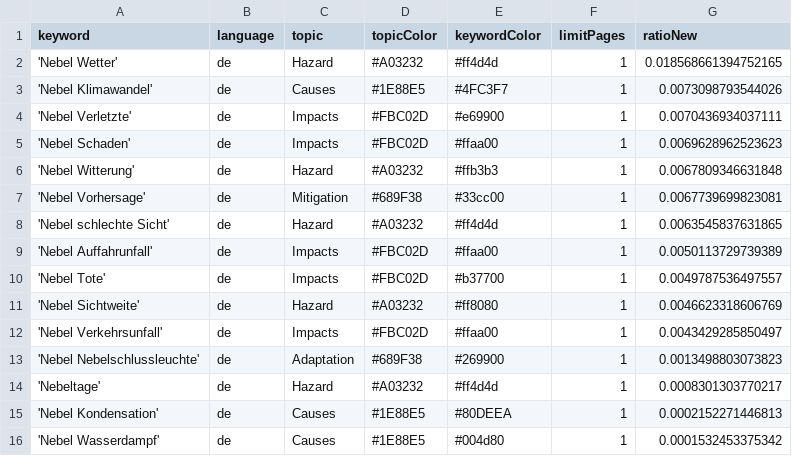
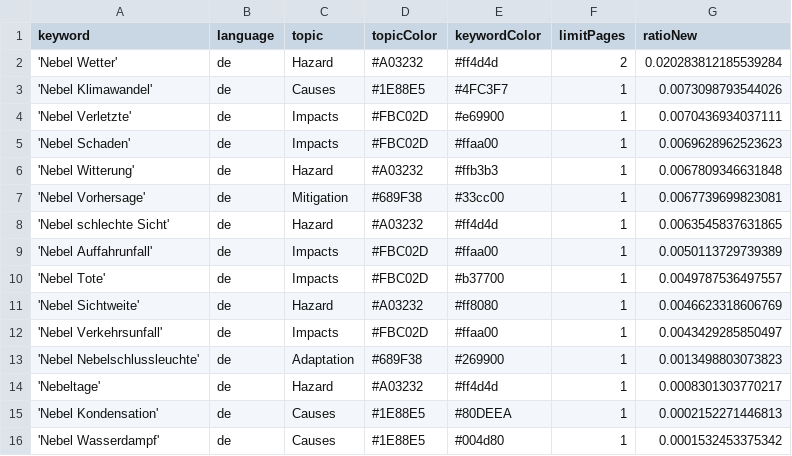
Before and after one commit to Leoniews/fogIsComing, a CSV file: keywords.csv, drawn as a sheet.

Commit message:
Commit from GitHub Actions (harvest:0.0)

```diff
--- a/keywords.csv
+++ b/keywords.csv
@@ -1,3 +1,3 @@
 keyword,language,topic,topicColor,keywordColor,limitPages,ratioNew
-'Nebel Wetter',de,Hazard,#A03232,#ff4d4d,1,0.018568661394752165
+'Nebel Wetter',de,Hazard,#A03232,#ff4d4d,2,0.020283812185539284
 'Nebel Klimawandel',de,Causes,#1E88E5,#4FC3F7,1,0.0073098793544026
```
